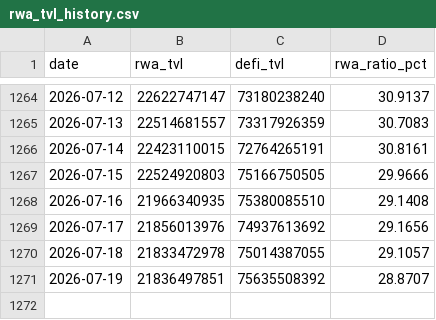
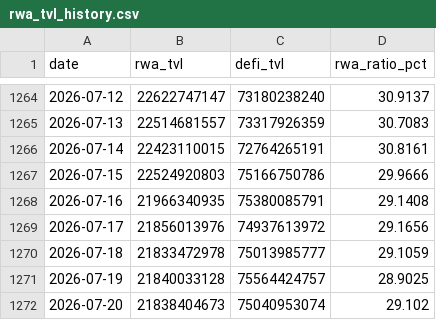
Before and after one commit to kittycapital/rwa-dashboard, a CSV file: data/rwa_tvl_history.csv, drawn as a sheet; only a part is shown, gaps mark what is left out.

```diff
--- a/data/rwa_tvl_history.csv
+++ b/data/rwa_tvl_history.csv
@@ -1266,6 +1266,7 @@ date,rwa_tvl,defi_tvl,rwa_ratio_pct
 2026-07-14,22423110015,72764265191,30.8161
-2026-07-15,22524920803,75166750505,29.9666
-2026-07-16,21966340935,75380085510,29.1408
-2026-07-17,21856013976,74937613692,29.1656
-2026-07-18,21833472978,75014387055,29.1057
-2026-07-19,21836497851,75635508392,28.8707
+2026-07-15,22524920803,75166750786,29.9666
+2026-07-16,21966340935,75380085791,29.1408
+2026-07-17,21856013976,74937613972,29.1656
+2026-07-18,21833472978,75013985777,29.1059
+2026-07-19,21840033128,75564424757,28.9025
+2026-07-20,21838404673,75040953074,29.102
```
Also changed, not shown: data/rwa_category_history.csv, data/rwa_chains.csv, 3 other files.
